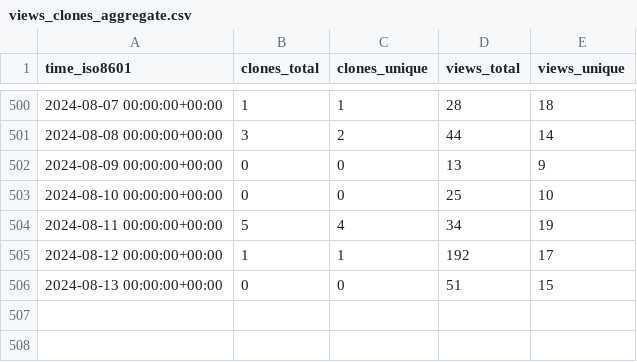
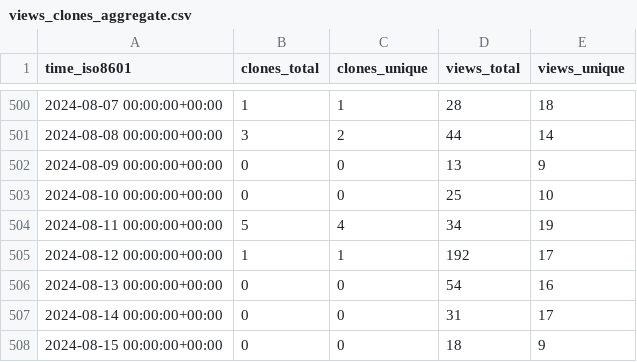
Before and after one commit to Pythagora-io/pythagora, a CSV file: Pythagora-io/pythagora/ghrs-data/views_clones_aggregate.csv, drawn as a sheet; only a part is shown, gaps mark what is left out.

```diff
--- a/Pythagora-io/pythagora/ghrs-data/views_clones_aggregate.csv
+++ b/Pythagora-io/pythagora/ghrs-data/views_clones_aggregate.csv
@@ -505,2 +505,4 @@ time_iso8601,clones_total,clones_unique,views_total,views_unique
 2024-08-12 00:00:00+00:00,1,1,192,17
-2024-08-13 00:00:00+00:00,0,0,51,15
+2024-08-13 00:00:00+00:00,0,0,54,16
+2024-08-14 00:00:00+00:00,0,0,31,17
+2024-08-15 00:00:00+00:00,0,0,18,9
```
Also changed, not shown: 1 other file.
